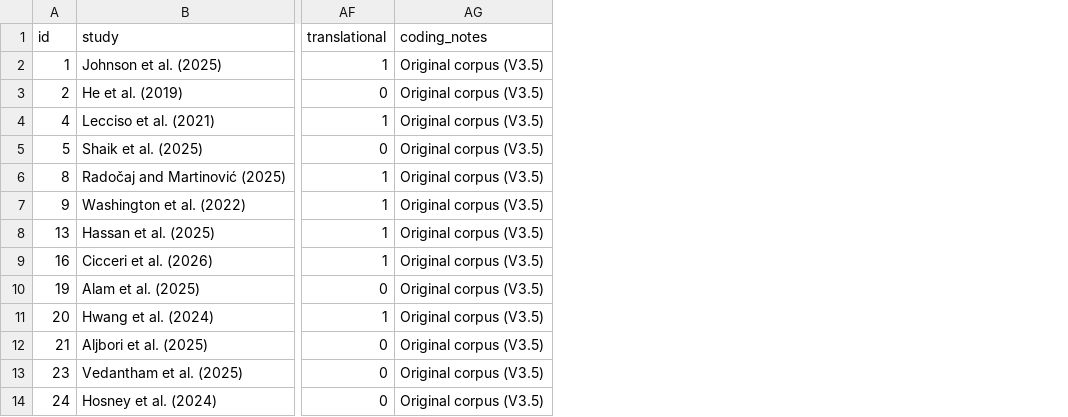
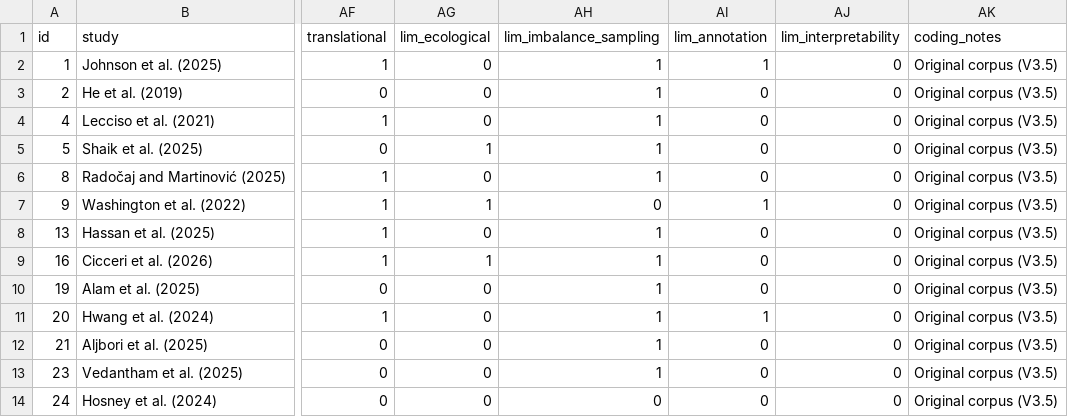
Before and after one commit to Cris223511/systematic-review-data-analysis, a CSV file: data/extraction_master.csv, drawn as a sheet; only a part is shown, gaps mark what is left out; the diff names each change by its address in the sheet, - before the commit and + after, or states it on an @@ line.

Commit message:
feat: add declared-limitation columns to the extraction matrix

```diff
--- a/data/extraction_master.csv
+++ b/data/extraction_master.csv
+column AG (lim_ecological), rows 2-14: 0 | 0 | 0 | 1 | 0 | 1 | 0 | 1 | 0 | 0 | 0 | 0 | 0
+column AH (lim_imbalance_sampling), rows 2-14: 1 | 1 | 1 | 1 | 1 | 0 | 1 | 1 | 1 | 1 | 1 | 1 | 0
+column AI (lim_annotation), rows 2-14: 1 | 0 | 0 | 0 | 0 | 1 | 0 | 0 | 0 | 1 | 0 | 0 | 0
+column AJ (lim_interpretability), rows 2-14: all 0
```
Also changed, not shown: 2 other files.
